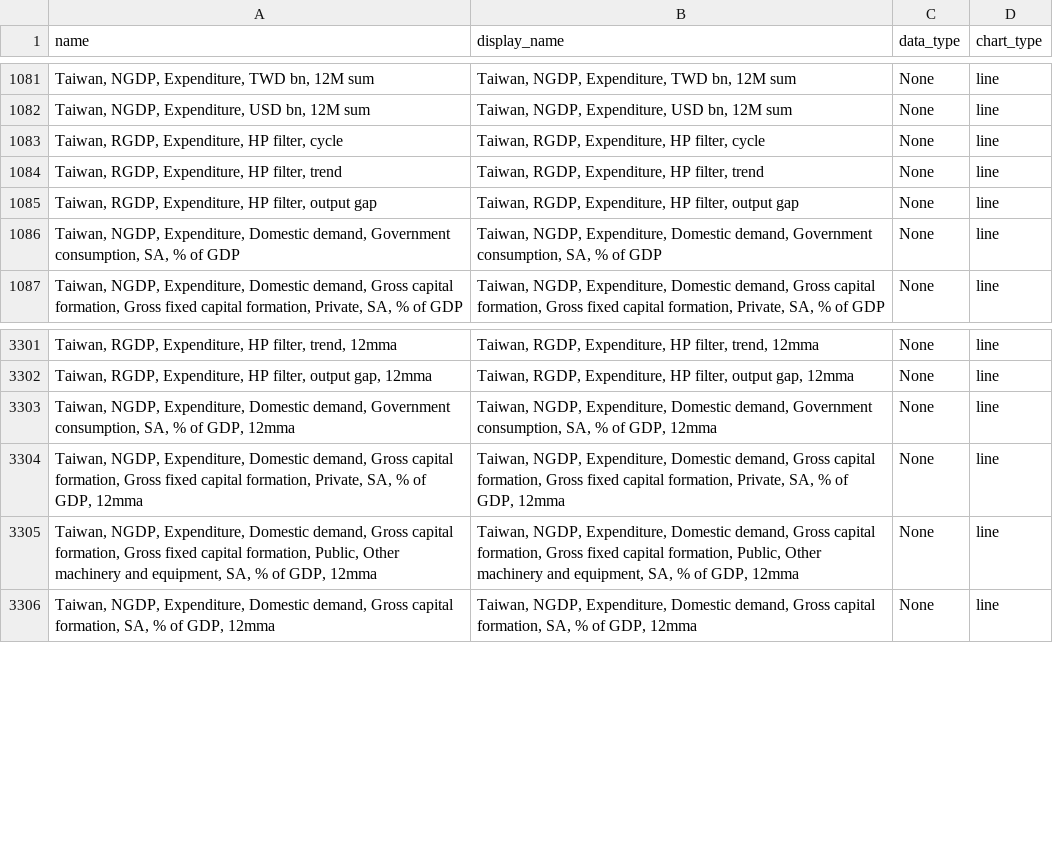
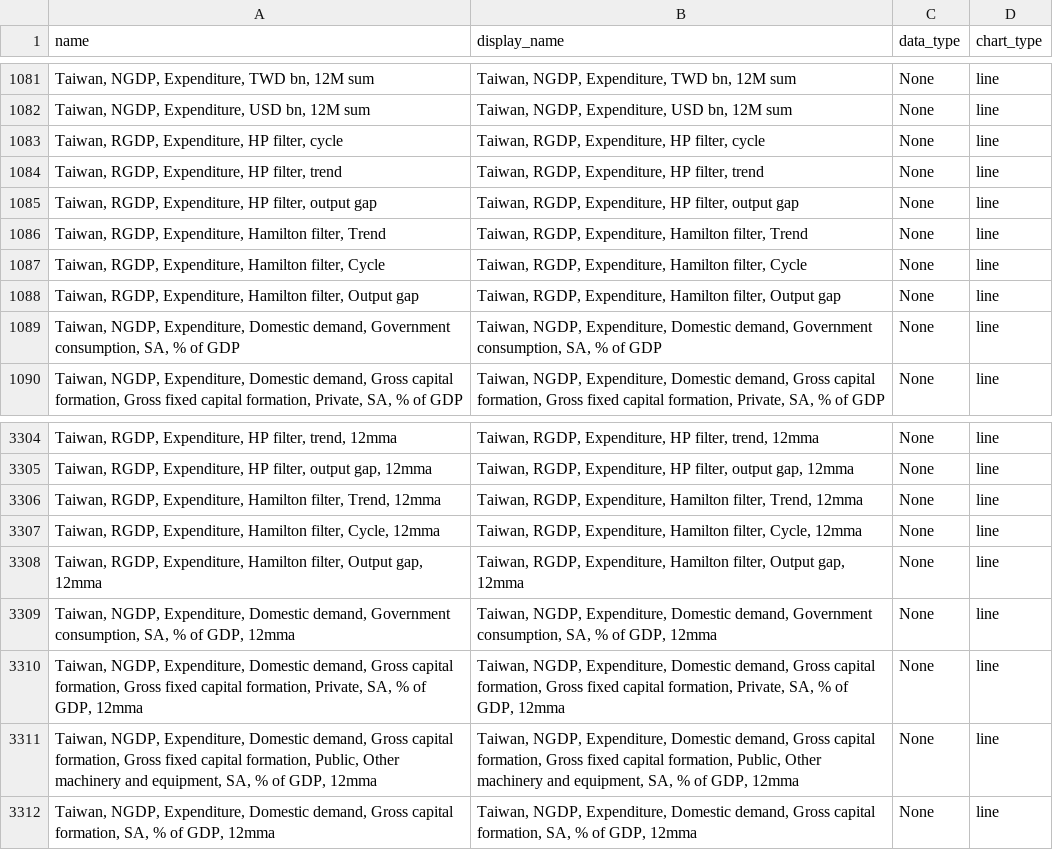
Before and after one commit to Paul-Edward-C/econ-db, a CSV file: app/db/tw/gdp/q/tw_gdp_q_setting.csv, drawn as a sheet; only a part is shown, gaps mark what is left out.

```diff
--- a/app/db/tw/gdp/q/tw_gdp_q_setting.csv
+++ b/app/db/tw/gdp/q/tw_gdp_q_setting.csv
@@ -1085,2 +1085,5 @@ name,display_name,data_type,chart_type
 "Taiwan, RGDP, Expenditure, HP filter, output gap","Taiwan, RGDP, Expenditure, HP filter, output gap",None,line
+"Taiwan, RGDP, Expenditure, Hamilton filter, Trend","Taiwan, RGDP, Expenditure, Hamilton filter, Trend",None,line
+"Taiwan, RGDP, Expenditure, Hamilton filter, Cycle","Taiwan, RGDP, Expenditure, Hamilton filter, Cycle",None,line
+"Taiwan, RGDP, Expenditure, Hamilton filter, Output gap","Taiwan, RGDP, Expenditure, Hamilton filter, Output gap",None,line
 "Taiwan, NGDP, Expenditure, Domestic demand, Government consumption, SA, % of GDP","Taiwan, NGDP, Expenditure, Domestic demand, Government consumption, SA, % of GDP",None,line
@@ -3302,2 +3305,5 @@ name,display_name,data_type,chart_type
 "Taiwan, RGDP, Expenditure, HP filter, output gap, 12mma","Taiwan, RGDP, Expenditure, HP filter, output gap, 12mma",None,line
+"Taiwan, RGDP, Expenditure, Hamilton filter, Trend, 12mma","Taiwan, RGDP, Expenditure, Hamilton filter, Trend, 12mma",None,line
+"Taiwan, RGDP, Expenditure, Hamilton filter, Cycle, 12mma","Taiwan, RGDP, Expenditure, Hamilton filter, Cycle, 12mma",None,line
+"Taiwan, RGDP, Expenditure, Hamilton filter, Output gap, 12mma","Taiwan, RGDP, Expenditure, Hamilton filter, Output gap, 12mma",None,line
 "Taiwan, NGDP, Expenditure, Domestic demand, Government consumption, SA, % of GDP, 12mma","Taiwan, NGDP, Expenditure, Domestic demand, Government consumption, SA, % of GDP, 12mma",None,line
```
Also changed, not shown: app/db/cn/sentiment/m/cn_sentiment_m_setting.csv, app/db/jp/gdp/q/jp_gdp_q_setting.csv, 18 other files.
